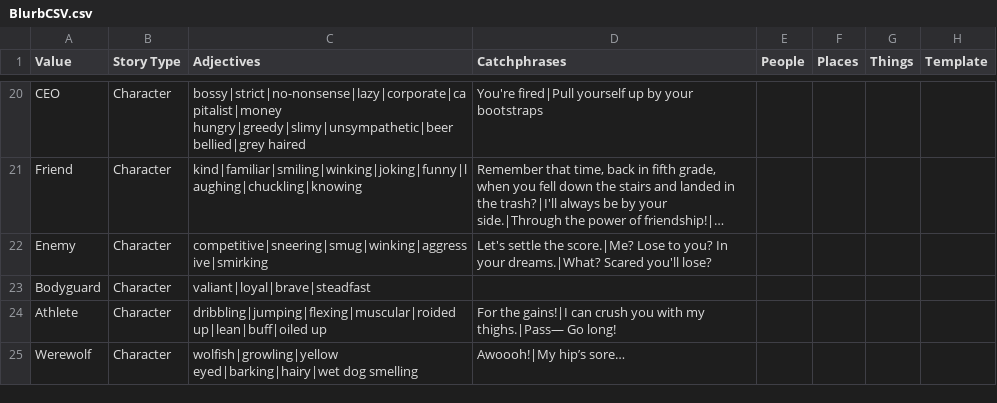
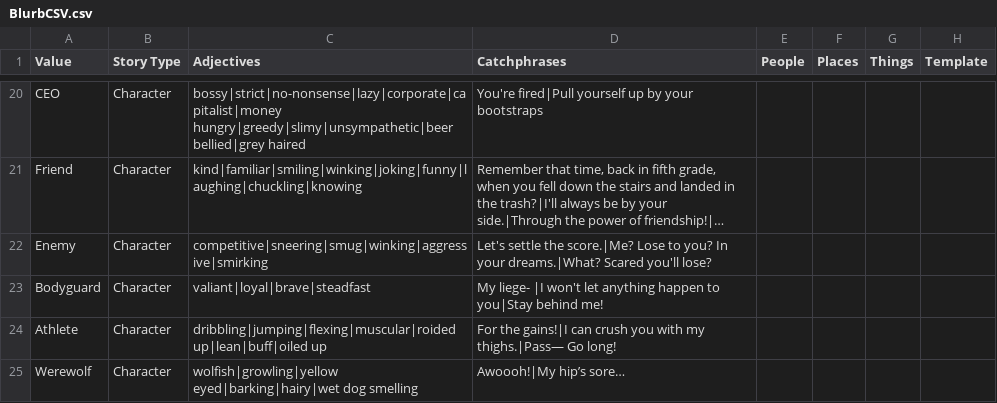
Before and after one commit to Punch-Buggies/writers_block, a CSV file: Assets/CSV File/BlurbCSV.csv, drawn as a sheet; only a part is shown, gaps mark what is left out; long unchanged cells end in …; the diff names each change by its address in the sheet, - before the commit and + after, or states it on an @@ line.

Commit message:
missing bodyguard catchphrase

```diff
--- a/Assets/CSV File/BlurbCSV.csv
+++ b/Assets/CSV File/BlurbCSV.csv
-D23 (Catchphrases): (empty)
+D23 (Catchphrases): My liege- |I won't let anything happen to you|Stay behind me!
```
